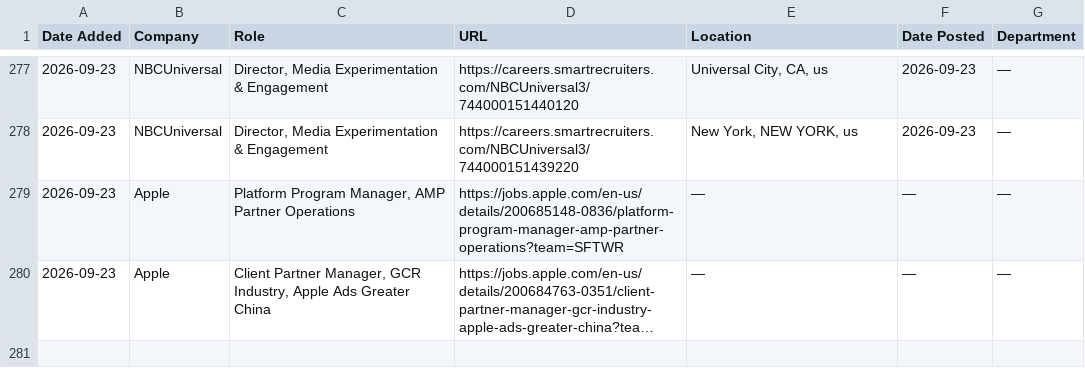
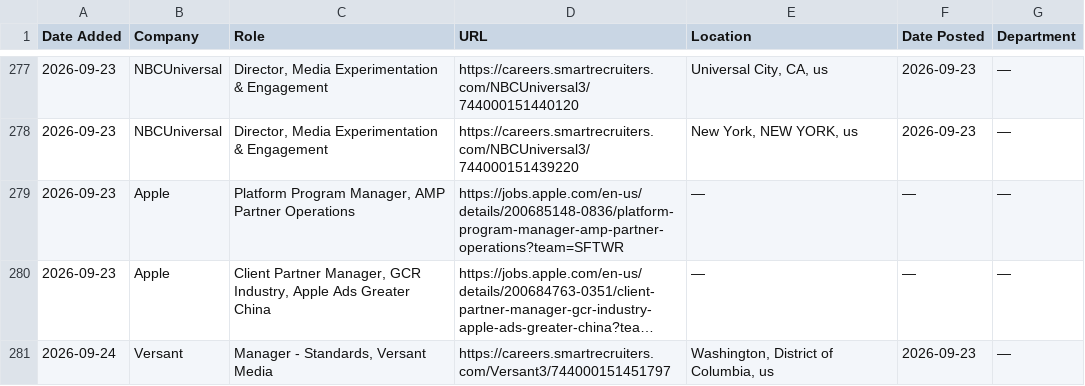
Before and after one commit to AdamanskyJunior/JScraper, a CSV file: all_jobs.csv, drawn as a sheet; only a part is shown, gaps mark what is left out; long unchanged cells end in …; the diff names each change by its address in the sheet, - before the commit and + after, or states it on an @@ line.

```diff
--- a/all_jobs.csv
+++ b/all_jobs.csv
+row 281: 2026-09-24 | Versant | Manager - Standards, Versant Media | https://careers.smartrecruiters.com/Versant3/744000151451797 | Washington, District of Columbia, us | 2026-09-23 | —
```
Also changed, not shown: 1 other file.
